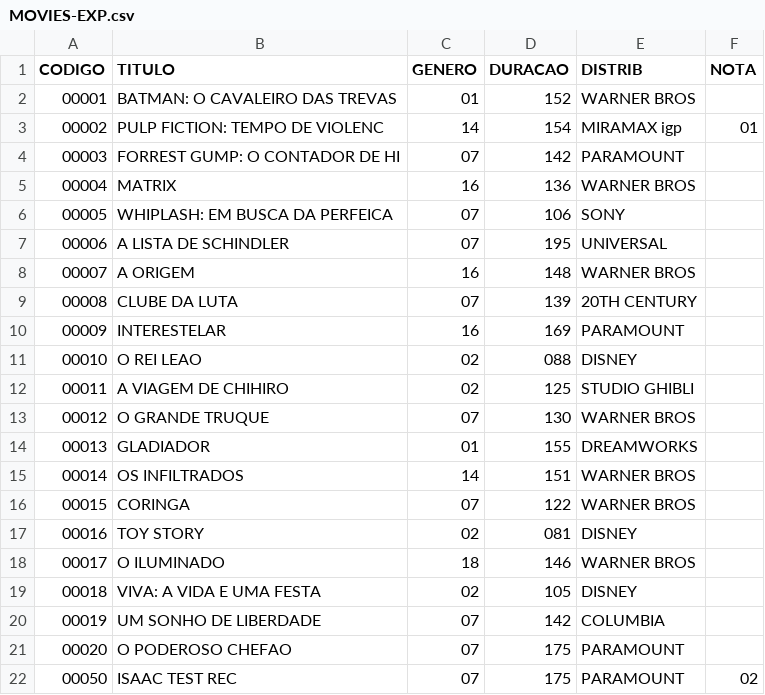
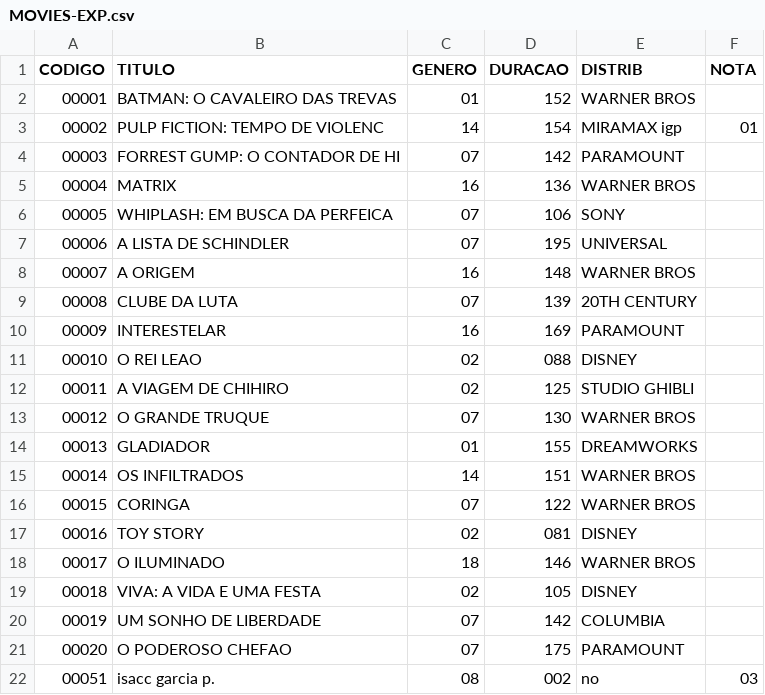
Before and after one commit to isacco1975/Filmoteca-Acu, a CSV file: DAT/MOVIES-EXP.csv, drawn as a sheet; removed rows and columns are numbered as before the commit, all else as after; the diff names each change by its address in the sheet, - before the commit and + after, or states it on an @@ line.

```diff
--- a/DAT/MOVIES-EXP.csv
+++ b/DAT/MOVIES-EXP.csv
-row 22: 00050 | ISAAC TEST REC | 07 | 175 | PARAMOUNT | 02
+row 22: 00051 | isacc garcia p. | 08 | 002 | no | 03
```
Also changed, not shown: 24 other files.
